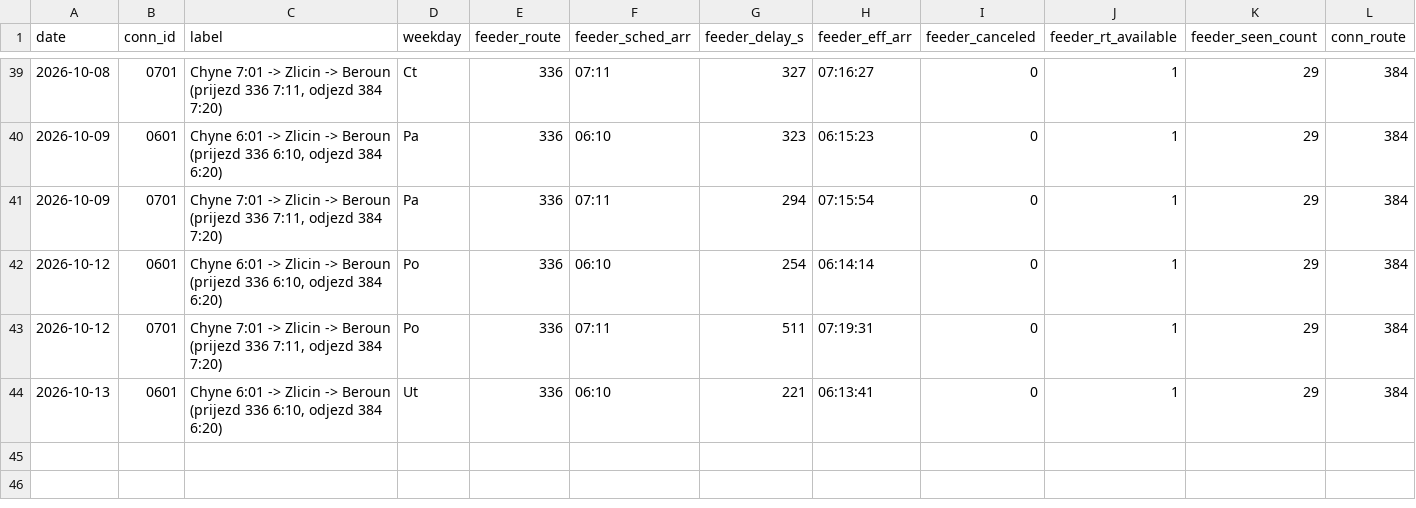
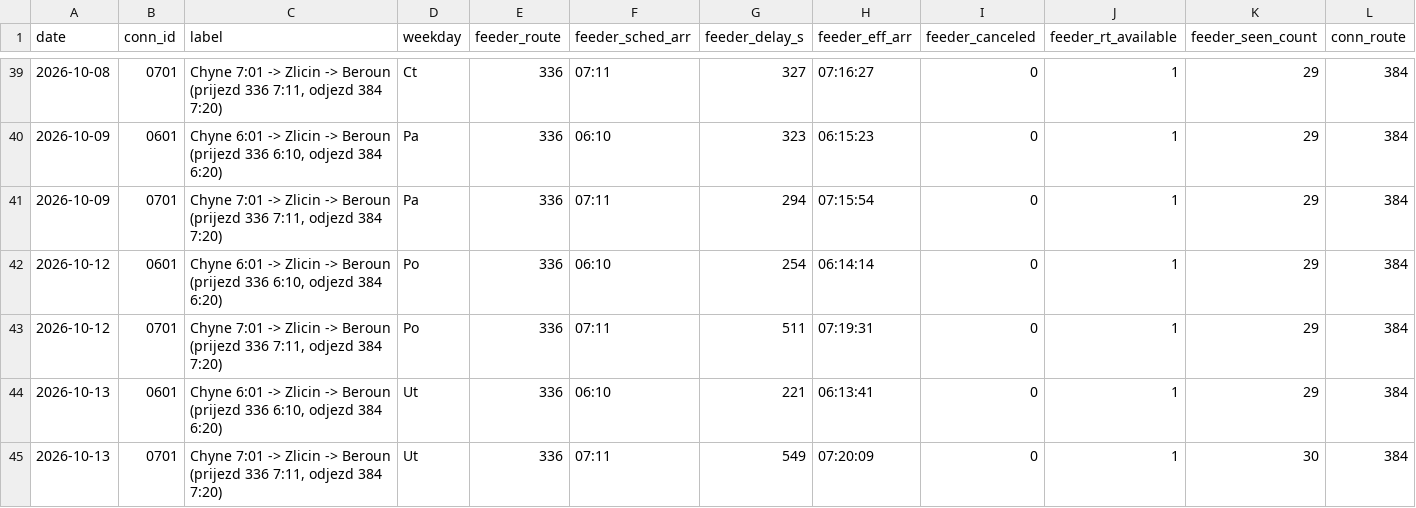
Before and after one commit to JindraKK/pid-transfer-monitor, a CSV file: data/results.csv, drawn as a sheet; only a part is shown, gaps mark what is left out; rows hold the shown columns only; the diff names each change by its address in the sheet, - before the commit and + after, or states it on an @@ line.

```diff
--- a/data/results.csv
+++ b/data/results.csv
+row 45: 2026-10-13 | 0701 | Chyne 7:01 -> Zlicin -> Beroun (prijezd 336 7:11, odjezd 384 7:20) | Ut | 336 | 07:11 | 549 | 07:20:09 | 0 | 1 | 30 | 384
```
Also changed, not shown: 1 other file.
